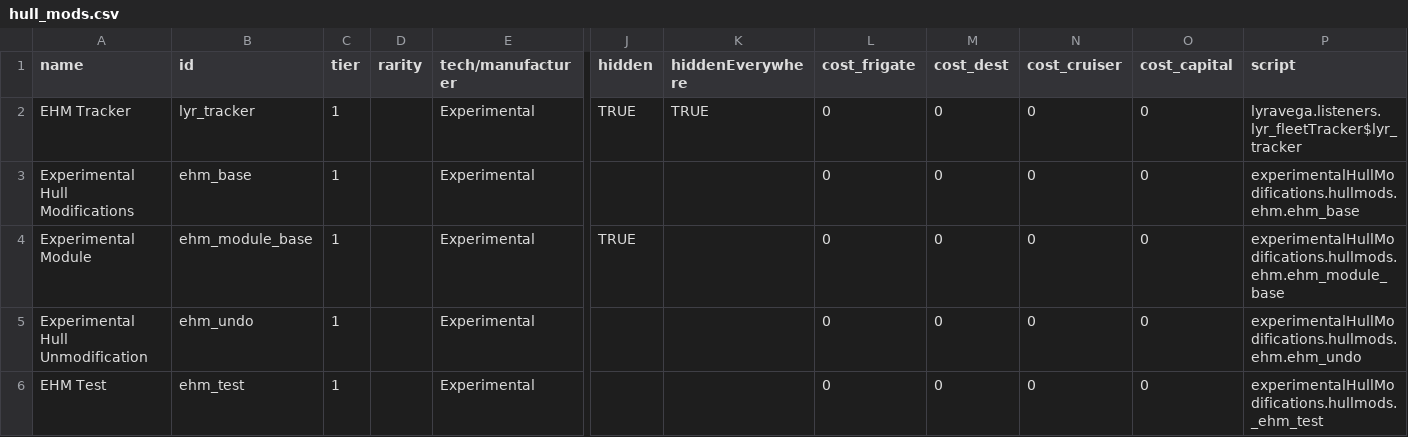
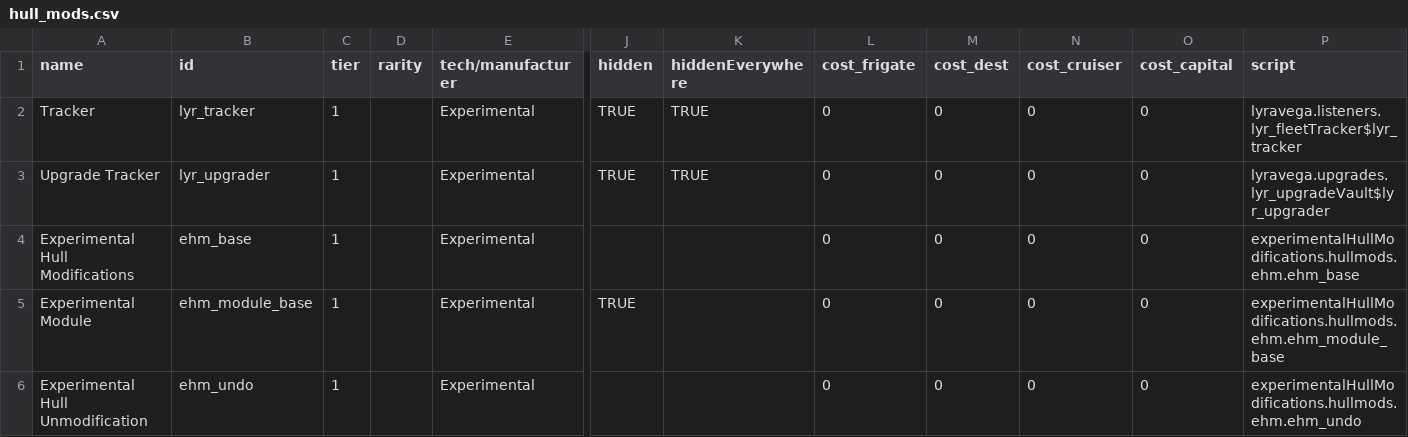
Before and after one commit to lyravega/lyr_ehm, a CSV file: data/hullmods/hull_mods.csv, drawn as a sheet; only a part is shown, gaps mark what is left out; the shorter side is filled out with more unchanged rows; rows hold the shown columns only; the diff names each change by its address in the sheet, - before the commit and + after, or states it on an @@ line.

```diff
--- a/data/hullmods/hull_mods.csv
+++ b/data/hullmods/hull_mods.csv
-A2 (name): EHM Tracker
+A2 (name): Tracker
+row 3: Upgrade Tracker | lyr_upgrader | 1 |  | Experimental | TRUE | TRUE | 0 | 0 | 0 | 0 | lyravega.upgrades.lyr_upgradeVault$lyr_upgrader
```
Also changed, not shown: 6 other files.
